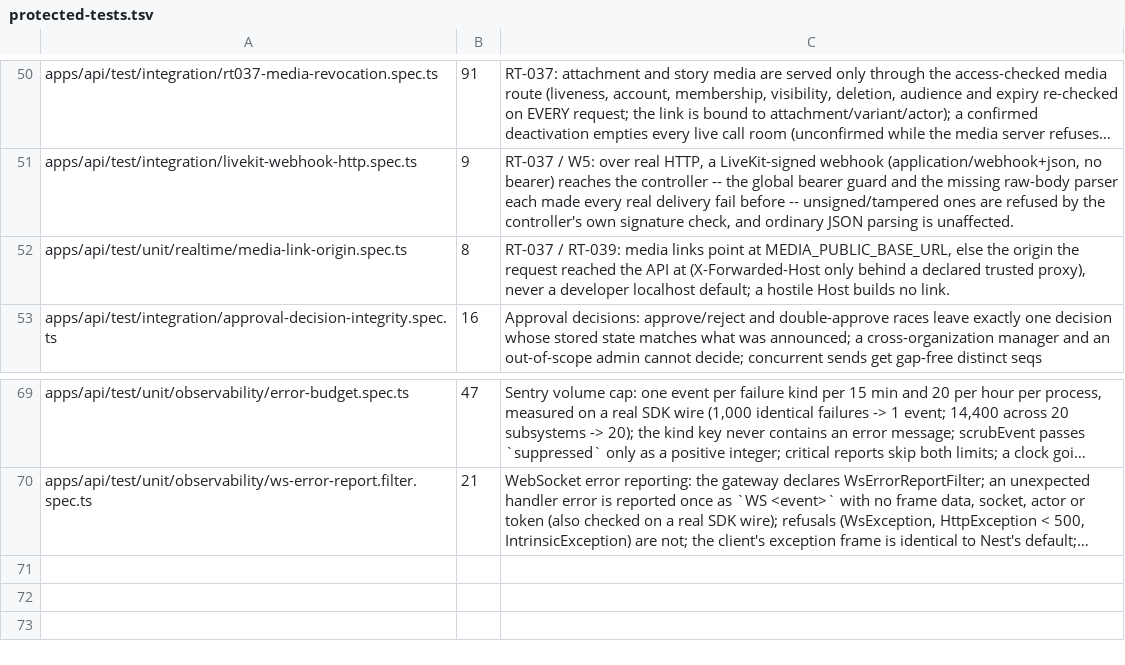
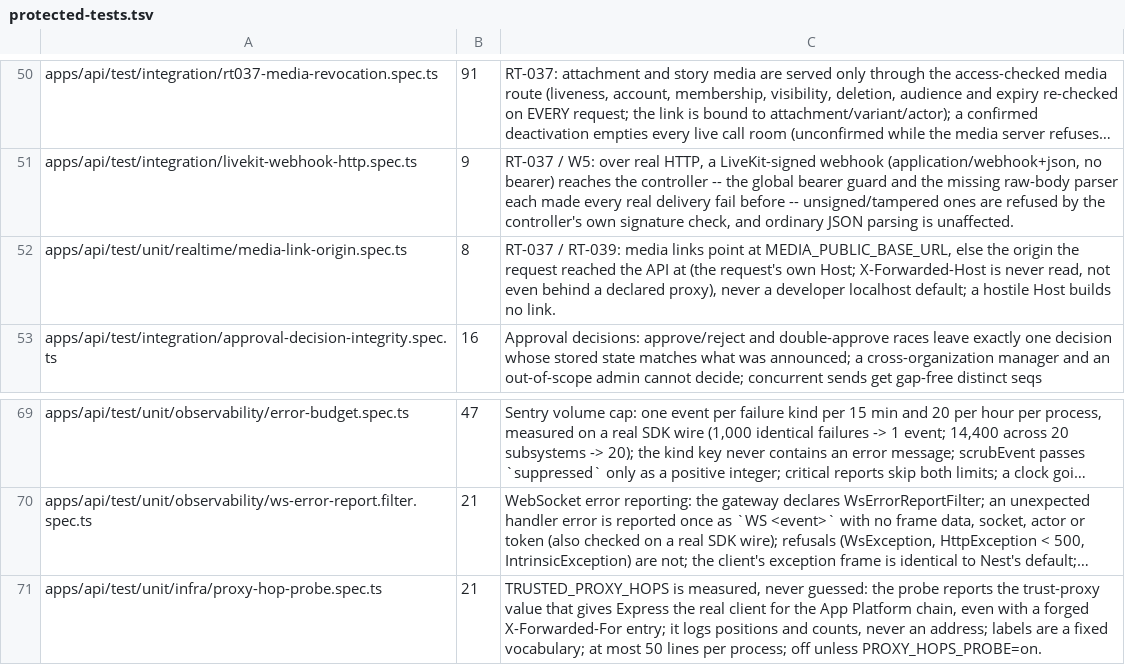
Before and after one commit to MohamedEmadLasheen/jawwid-chat, a TSV file: docs/qa/protected-tests.tsv, drawn as a sheet; only a part is shown, gaps mark what is left out; long unchanged cells end in …; the diff names each change by its address in the sheet, - before the commit and + after, or states it on an @@ line.

```diff
--- a/docs/qa/protected-tests.tsv
+++ b/docs/qa/protected-tests.tsv
-C52: …API at (X-Forwarded-Host only behind a declared trusted proxy), never…
+C52: …API at (the request's own Host; X-Forwarded-Host is never read, not even behind a declared proxy), never…
+row 71: apps/api/test/unit/infra/proxy-hop-probe.spec.ts | 21 | TRUSTED_PROXY_HOPS is measured, never guessed: the probe reports the trust-proxy value that gives Express the real client for the App Platform chain, even with a forged X-Forwarded-For entry; it logs positions and counts, never an address; labels are a fixed vocabulary; at most 50 lines per process; off unless PROXY_HOPS_PROBE=on.
```
Also changed, not shown: 19 other files.
